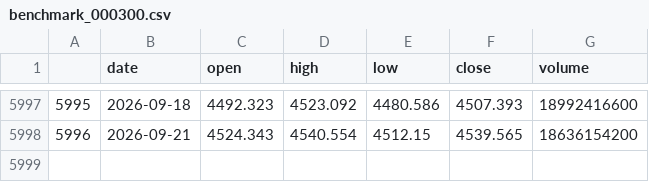
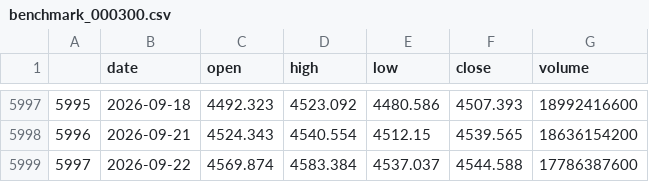
Before and after one commit to huangjialing0010/da-a-trading, a CSV file: data/market/benchmark_000300.csv, drawn as a sheet; only a part is shown, gaps mark what is left out; the diff names each change by its address in the sheet, - before the commit and + after, or states it on an @@ line.

```diff
--- a/data/market/benchmark_000300.csv
+++ b/data/market/benchmark_000300.csv
+row 5999: 5997 | 2026-09-22 | 4569.874 | 4583.384 | 4537.037 | 4544.588 | 17786387600
```
Also changed, not shown: data/market/erp_history.csv, output/candidate_tracker.csv, 13 other files.
